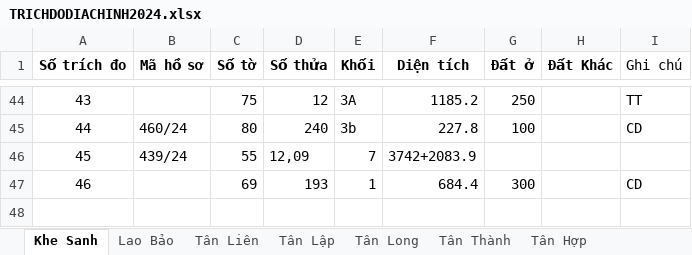
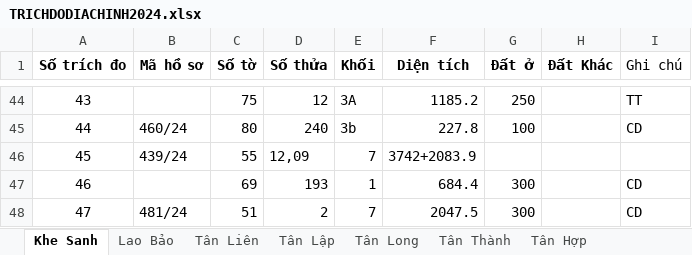
Before and after one commit to guitarkhongem/SOMUCKE, an Excel workbook: SOMUCKE/TRICHDODIACHINH2024.xlsx, sheet Khe Sanh, drawn as a sheet; only a part is shown, gaps mark what is left out; values as stored, in another font and other column widths than the file's, no borders; the diff names each change by its address in the sheet, - before the commit and + after, or states it on an @@ line.

Commit message:
Update TRICHDODIACHINH2024.xlsx

```diff
--- a/SOMUCKE/TRICHDODIACHINH2024.xlsx (sheet Khe Sanh)
+++ b/SOMUCKE/TRICHDODIACHINH2024.xlsx (sheet Khe Sanh)
+row 48: 47 | 481/24 | 51 | 2 | 7 | 2047.5 | 300 |  | CD
```
